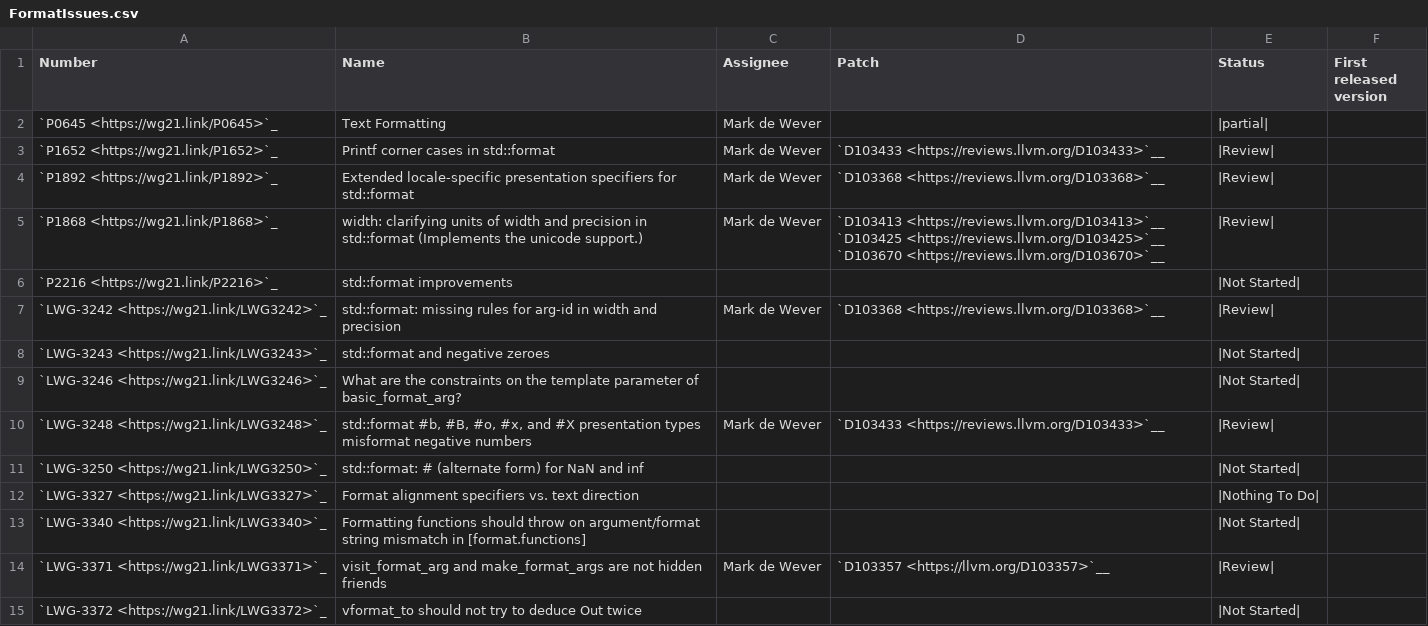
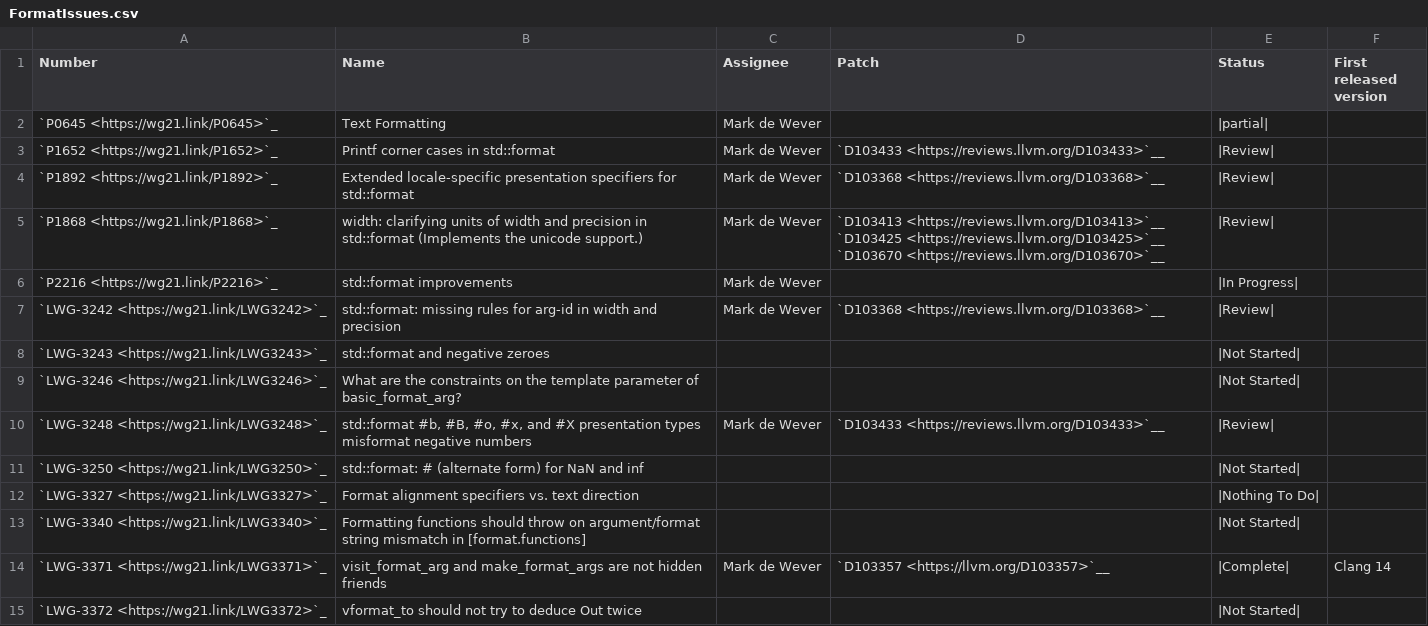
Before and after one commit to NanQin555/llvm-project, a CSV file: libcxx/docs/Status/FormatIssues.csv, drawn as a sheet; only a part is shown.

```diff
--- a/libcxx/docs/Status/FormatIssues.csv
+++ b/libcxx/docs/Status/FormatIssues.csv
@@ -5,3 +5,3 @@ Number,Name,Assignee,Patch,Status,First released version
 `P1868 <https://wg21.link/P1868>`_,"width: clarifying units of width and precision in std::format (Implements the unicode support.)",Mark de Wever,"`D103413 <https://reviews.llvm.org/D103413>`__ `D103425 <https://reviews.llvm.org/D103425>`__ `D103670 <https://reviews.llvm.org/D103670>`__",|Review|,
-`P2216 <https://wg21.link/P2216>`_,"std::format improvements",,,|Not Started|,
+`P2216 <https://wg21.link/P2216>`_,"std::format improvements",Mark de Wever,,|In Progress|,
 `LWG-3242 <https://wg21.link/LWG3242>`_,"std::format: missing rules for arg-id in width and precision",Mark de Wever,`D103368 <https://reviews.llvm.org/D103368>`__,|Review|,
@@ -13,3 +13,3 @@ Number,Name,Assignee,Patch,Status,First released version
 `LWG-3340 <https://wg21.link/LWG3340>`_,"Formatting functions should throw on argument/format string mismatch in [format.functions]",,,|Not Started|,
-`LWG-3371 <https://wg21.link/LWG3371>`_,"visit_format_arg and make_format_args are not hidden friends",Mark de Wever,`D103357 <https://llvm.org/D103357>`__,|Review|,
+`LWG-3371 <https://wg21.link/LWG3371>`_,"visit_format_arg and make_format_args are not hidden friends",Mark de Wever,`D103357 <https://llvm.org/D103357>`__,|Complete|,Clang 14
 `LWG-3372 <https://wg21.link/LWG3372>`_,"vformat_to should not try to deduce Out twice",,,|Not Started|,
```
Also changed, not shown: libcxx/docs/Status/FormatPaper.csv.
